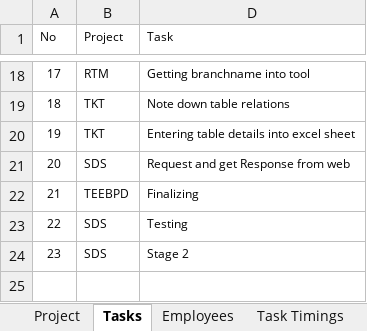
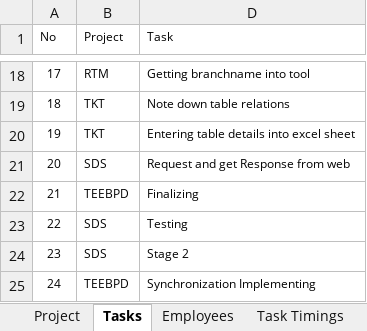
Before and after one commit to MilestoneInnovativeTechnologies/Project-Development, an Excel workbook: Milestone Project Management.xlsx, sheet Tasks, drawn as a sheet; only a part is shown, gaps mark what is left out; values as stored, in another font and other column widths than the file's, no borders; table styles not drawn; the diff names each change by its address in the sheet, - before the commit and + after, or states it on an @@ line.

```diff
--- a/Milestone Project Management.xlsx (sheet Tasks)
+++ b/Milestone Project Management.xlsx (sheet Tasks)
+row 25: 24 | TEEBPD | Synchronization Implementing
```
Also changed, not shown: sheet Employee Timing Report, sheet Project Report, sheet Task Timings, formulas that keep their value, hidden cells, charts or pictures.
